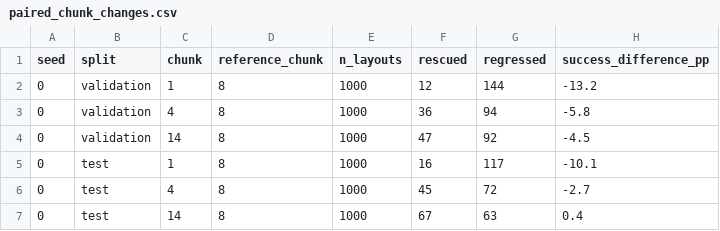
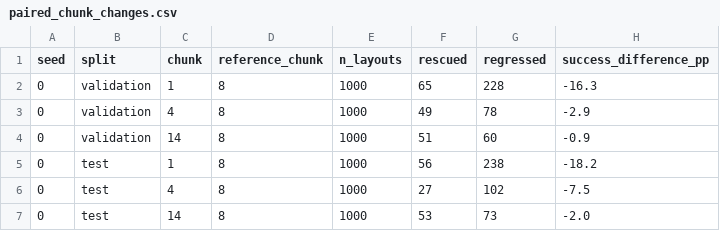
Before and after one commit to KingKeyskey/streaming-flow-policy, a CSV file: experiments/four_boxes_experiments/sfp_four_targets_streaming_no_mask_v1/runs/fd8996e3aa7c/paired_chunk_changes.csv, drawn as a sheet.

```diff
--- a/experiments/four_boxes_experiments/sfp_four_targets_streaming_no_mask_v1/runs/fd8996e3aa7c/paired_chunk_changes.csv
+++ b/experiments/four_boxes_experiments/sfp_four_targets_streaming_no_mask_v1/runs/fd8996e3aa7c/paired_chunk_changes.csv
@@ -1,7 +1,7 @@
 seed,split,chunk,reference_chunk,n_layouts,rescued,regressed,success_difference_pp
-0,validation,1,8,1000,12,144,-13.2
-0,validation,4,8,1000,36,94,-5.8
-0,validation,14,8,1000,47,92,-4.5
-0,test,1,8,1000,16,117,-10.1
-0,test,4,8,1000,45,72,-2.7
-0,test,14,8,1000,67,63,0.4
+0,validation,1,8,1000,65,228,-16.3
+0,validation,4,8,1000,49,78,-2.9
+0,validation,14,8,1000,51,60,-0.9
+0,test,1,8,1000,56,238,-18.2
+0,test,4,8,1000,27,102,-7.5
+0,test,14,8,1000,53,73,-2.0
```
Also changed, not shown: experiments/four_boxes_experiments/sfp_four_targets_streaming_no_mask_v1/runs/fd8996e3aa7c/across_seed_summary.csv, experiments/four_boxes_experiments/sfp_four_targets_streaming_no_mask_v1/runs/fd8996e3aa7c/per_seed_summary.csv, 24 other files.
